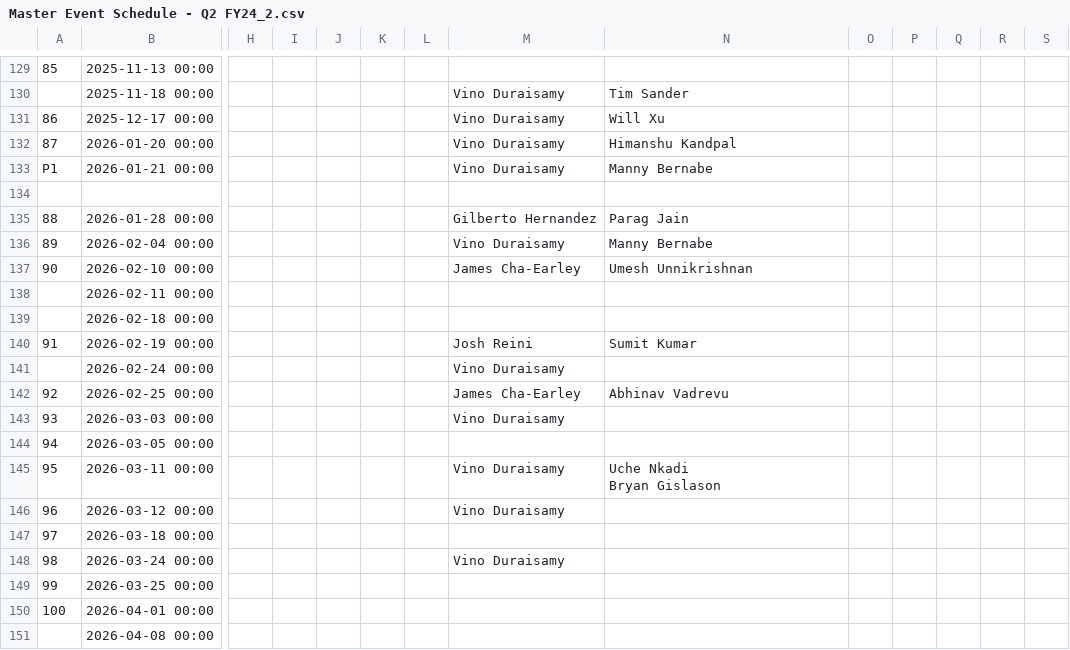
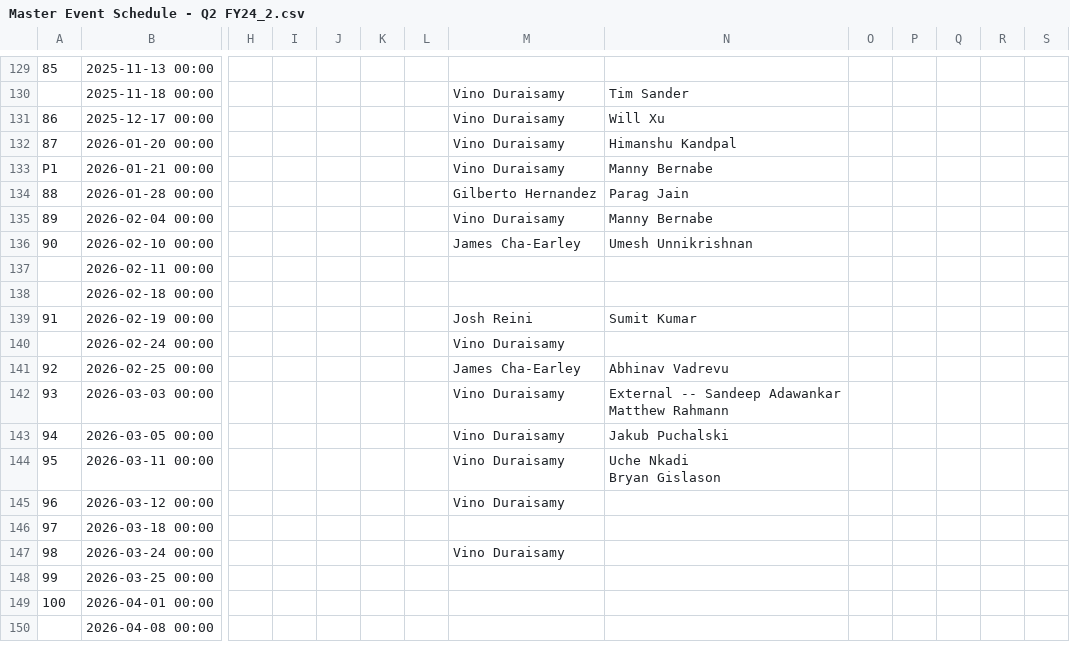
Before and after one commit to Kevinsnowflake/sheets-calendar-app, a CSV file: data/Master Event Schedule - Q2 FY24_2.csv, drawn as a sheet; only a part is shown, gaps mark what is left out; removed rows and columns are numbered as before the commit, all else as after; rows hold the shown columns only; ↵ is a line break in a cell; the diff names each change by its address in the sheet, - before the commit and + after, or states it on an @@ line.

Commit message:
Auto-sync: update all sources (data/Master Event Schedule - Q2 FY24_2.csv)

```diff
--- a/data/Master Event Schedule - Q2 FY24_2.csv
+++ b/data/Master Event Schedule - Q2 FY24_2.csv
-row 134: (empty)
-N142: (empty)
+N142: External -- Sandeep Adawankar ↵ Matthew Rahmann
-M143: (empty)
+M143: Vino Duraisamy
-N143: (empty)
+N143: Jakub Puchalski
```
